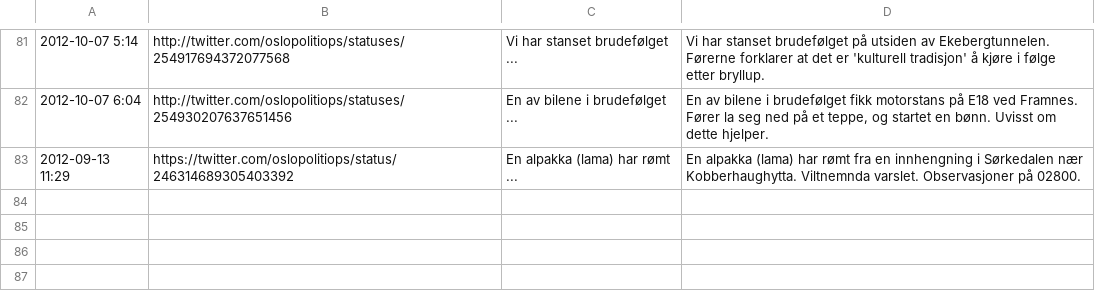
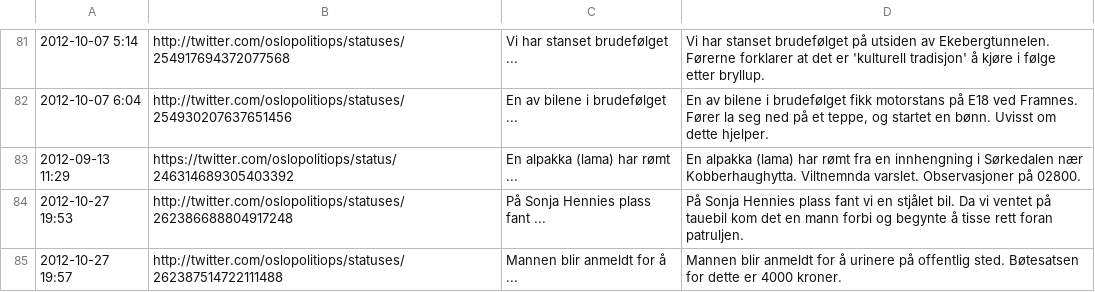
Before and after one commit to oslopolitimoro/oslopolitimoro.github.com, a CSV file: tools/twitter-sources.csv, drawn as a sheet; only a part is shown, gaps mark what is left out; the diff names each change by its address in the sheet, - before the commit and + after, or states it on an @@ line.

```diff
--- a/tools/twitter-sources.csv
+++ b/tools/twitter-sources.csv
+row 84: 2012-10-27 19:53 | http://twitter.com/oslopolitiops/statuses/262386688804917248 | På Sonja Hennies plass fant ... | På Sonja Hennies plass fant vi en stjålet bil. Da vi ventet på tauebil kom det en mann forbi og begynte å tisse rett foran patruljen.
+row 85: 2012-10-27 19:57 | http://twitter.com/oslopolitiops/statuses/262387514722111488 | Mannen blir anmeldt for å ... | Mannen blir anmeldt for å urinere på offentlig sted. Bøtesatsen for dette er 4000 kroner.
```
Also changed, not shown: 2 other files.
